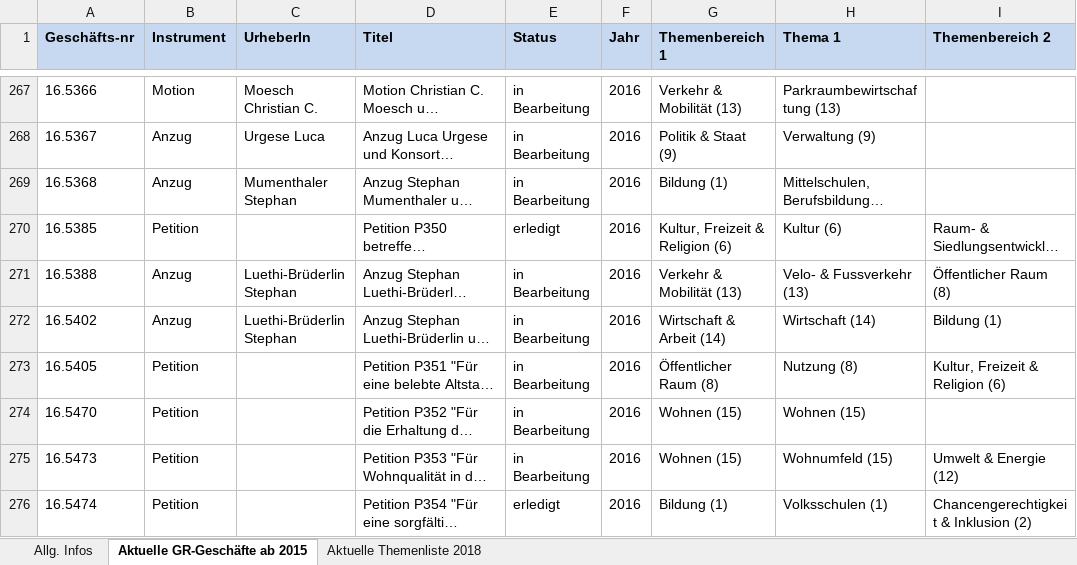
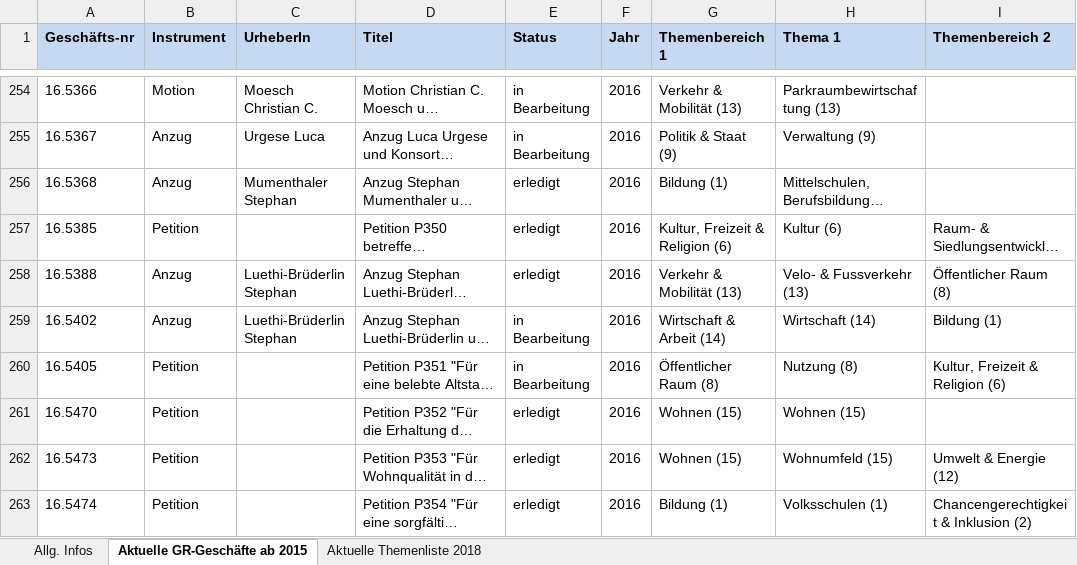
Before and after one commit to opendatabs/politmonitoring, an Excel workbook: uploads/politdaten.xlsx, sheet Aktuelle GR-Geschäfte ab 2015, drawn as a sheet; only a part is shown, gaps mark what is left out; long unchanged cells end in …; values as stored, in another font and other column widths than the file's, no borders; addresses are those after the commit; the diff covers the shown part only; the diff names each change by its address in the sheet, - before the commit and + after, or states it on an @@ line.

```diff
--- a/uploads/politdaten.xlsx (sheet Aktuelle GR-Geschäfte ab 2015)
+++ b/uploads/politdaten.xlsx (sheet Aktuelle GR-Geschäfte ab 2015)
-E256 (Status): in Bearbeitung
+E256 (Status): erledigt
-E258 (Status): in Bearbeitung
+E258 (Status): erledigt
-E261:E262 (Status): in Bearbeitung
+E261:E262 (Status): erledigt
```
Also changed, not shown: 111 added rows, 16 removed rows, 71 edited cells and cell formats elsewhere in this sheet, sheet Aktuelle Themenliste 2018, sheet Allg. Infos, 5 other files.
